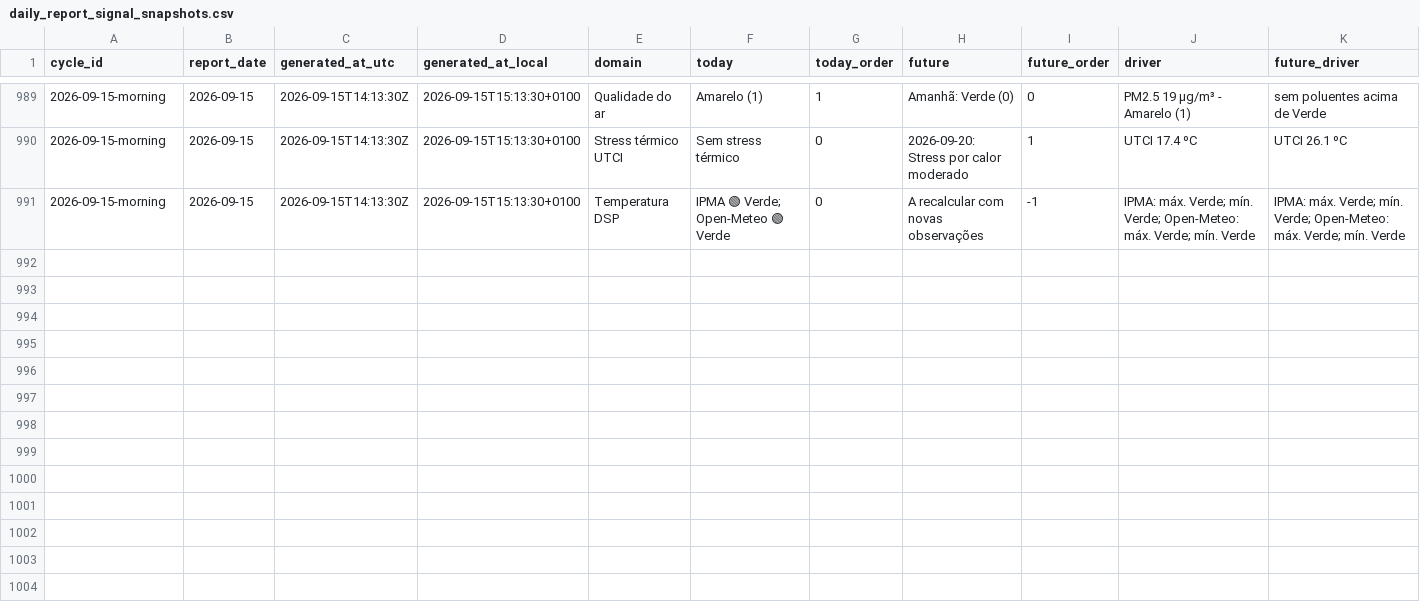
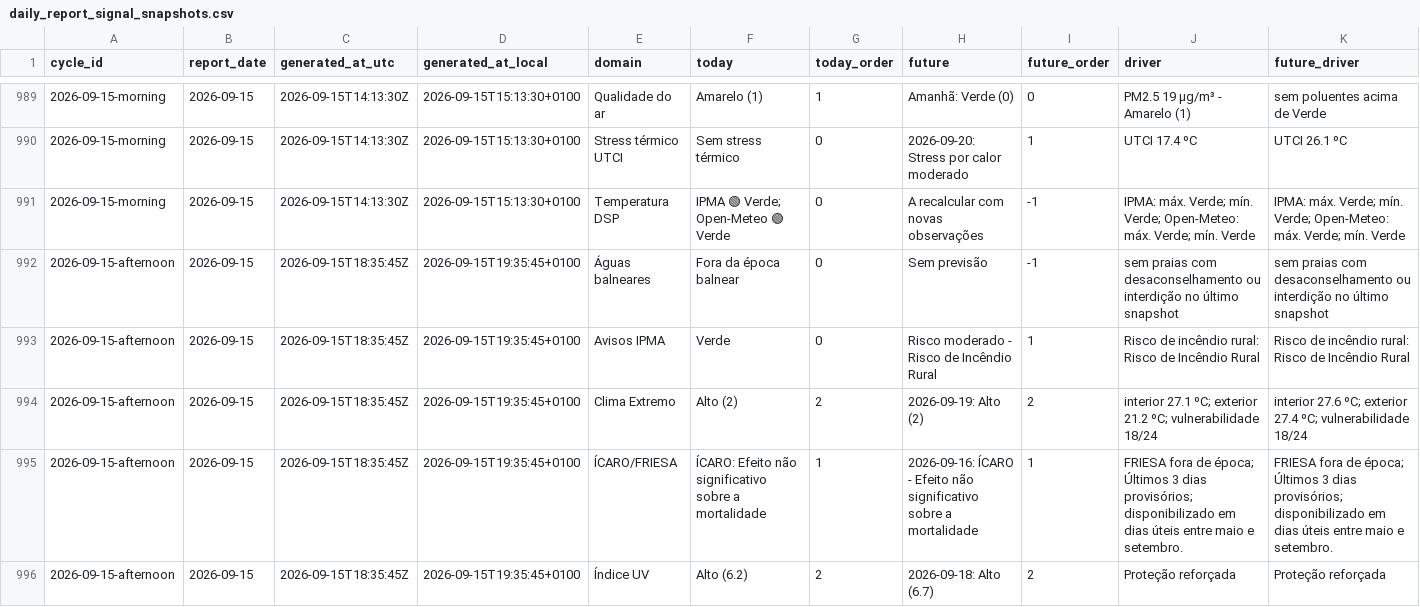
Before and after one commit to DBLQA90/qualar_matosinhos, a CSV file: data/daily_report_signal_snapshots.csv, drawn as a sheet; only a part is shown, gaps mark what is left out; rows hold the shown columns only; the diff covers the shown part only; the diff names each change by its address in the sheet, - before the commit and + after, or states it on an @@ line.

```diff
--- a/data/daily_report_signal_snapshots.csv
+++ b/data/daily_report_signal_snapshots.csv
+row 992: 2026-09-15-afternoon | 2026-09-15 | 2026-09-15T18:35:45Z | 2026-09-15T19:35:45+0100 | Águas balneares | Fora da época balnear | 0 | Sem previsão | -1 | sem praias com desaconselhamento ou interdição no último snapshot | sem praias com desaconselhamento ou interdição no último snapshot
+row 993: 2026-09-15-afternoon | 2026-09-15 | 2026-09-15T18:35:45Z | 2026-09-15T19:35:45+0100 | Avisos IPMA | Verde | 0 | Risco moderado - Risco de Incêndio Rural | 1 | Risco de incêndio rural: Risco de Incêndio Rural | Risco de incêndio rural: Risco de Incêndio Rural
+row 994: 2026-09-15-afternoon | 2026-09-15 | 2026-09-15T18:35:45Z | 2026-09-15T19:35:45+0100 | Clima Extremo | Alto (2) | 2 | 2026-09-19: Alto (2) | 2 | interior 27.1 ºC; exterior 21.2 ºC; vulnerabilidade 18/24 | interior 27.6 ºC; exterior 27.4 ºC; vulnerabilidade 18/24
+row 995: 2026-09-15-afternoon | 2026-09-15 | 2026-09-15T18:35:45Z | 2026-09-15T19:35:45+0100 | ÍCARO/FRIESA | ÍCARO: Efeito não significativo sobre a mortalidade | 1 | 2026-09-16: ÍCARO - Efeito não significativo sobre a mortalidade | 1 | FRIESA fora de época; Últimos 3 dias provisórios; disponibilizado em dias úteis entre maio e setembro. | FRIESA fora de época; Últimos 3 dias provisórios; disponibilizado em dias úteis entre maio e setembro.
+row 996: 2026-09-15-afternoon | 2026-09-15 | 2026-09-15T18:35:45Z | 2026-09-15T19:35:45+0100 | Índice UV | Alto (6.2) | 2 | 2026-09-18: Alto (6.7) | 2 | Proteção reforçada | Proteção reforçada
```
Also changed, not shown: 5 added rows elsewhere in this file, data/pipeline_source_status_latest.csv, data/workflow_run_markers.csv, 3 other files.
